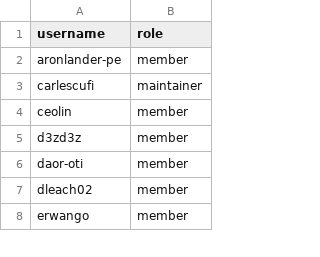
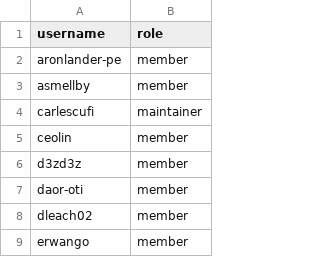
Before and after one commit to zephyrproject-rtos/infrastructure, a CSV file: terraform/github-zephyrproject-rtos/team/team-members/tsc.csv, drawn as a sheet; only a part is shown; the diff covers the shown part only; the diff names each change by its address in the sheet, - before the commit and + after, or states it on an @@ line.

Commit message:
update tsc members
also add to collab team.

Signed-off-by: Anas Nashif <anas.nashif@intel.com>

```diff
--- a/terraform/github-zephyrproject-rtos/team/team-members/tsc.csv
+++ b/terraform/github-zephyrproject-rtos/team/team-members/tsc.csv
+row 3: asmellby | member
```
Also changed, not shown: 26 added rows elsewhere in this file, terraform/github-zephyrproject-rtos/team/team-members/collaborators.csv.
